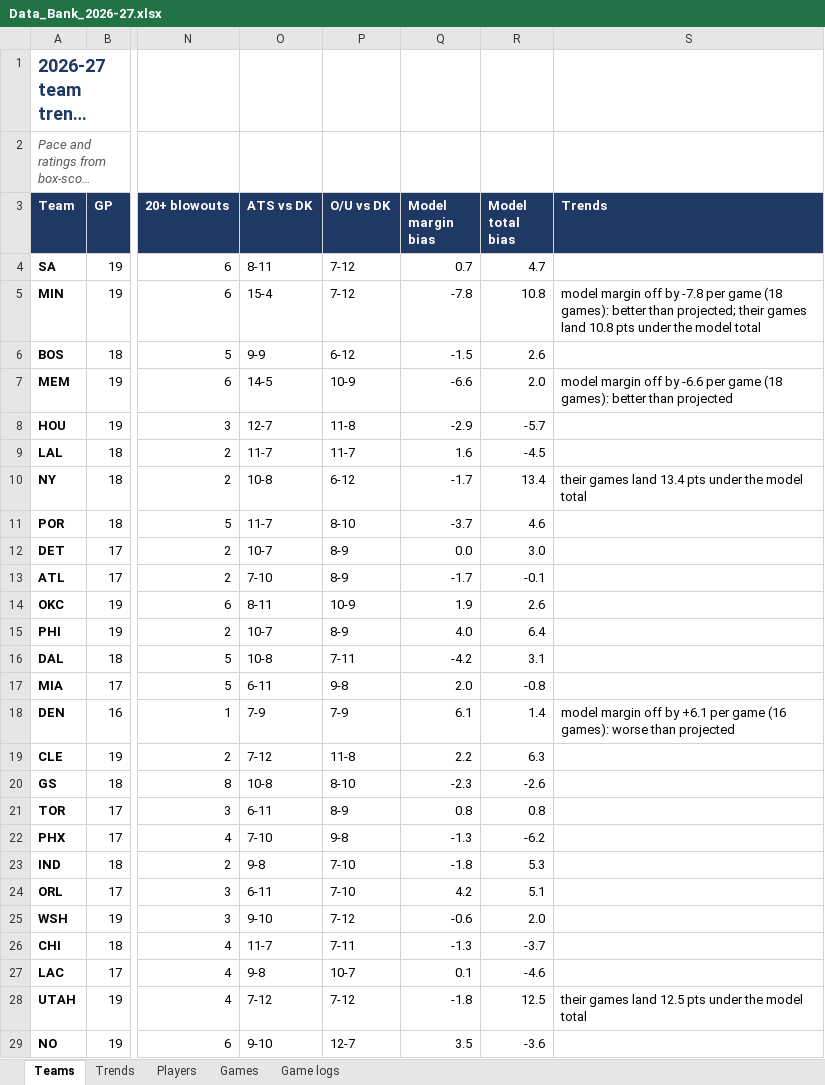
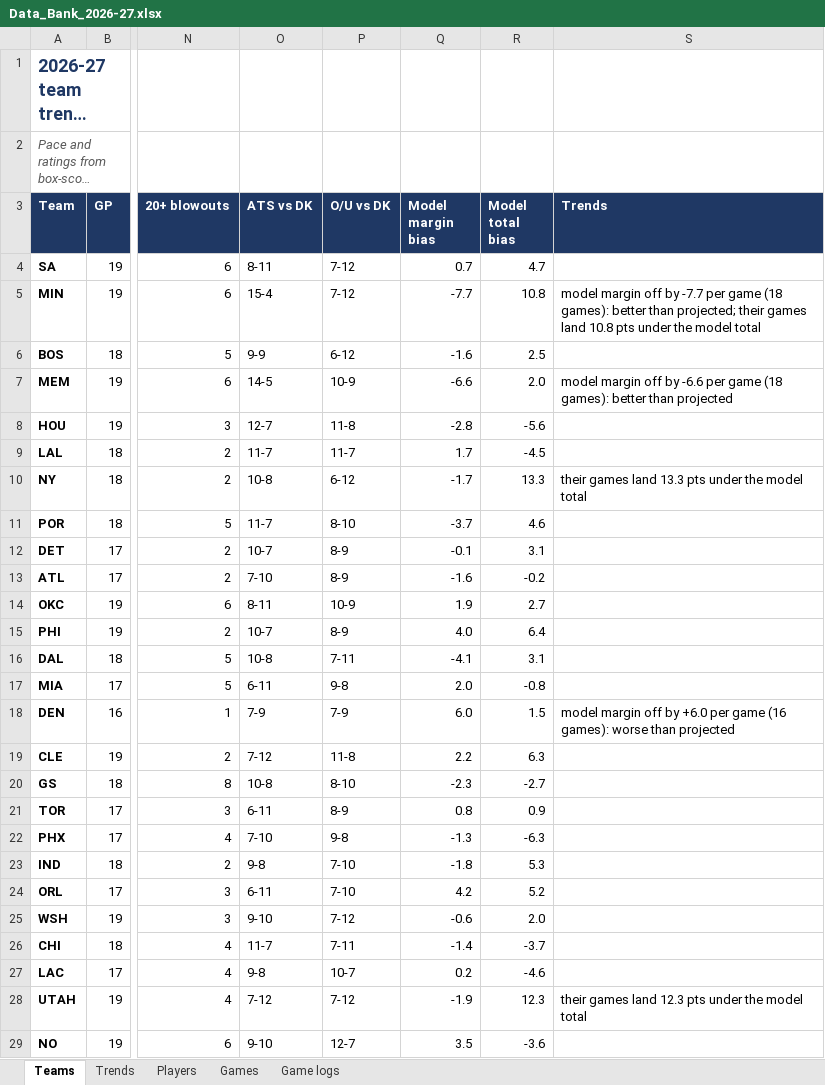
Before and after one commit to HeyShawtty/nba-quant-desk, an Excel workbook: reports/Data_Bank_2026-27.xlsx, sheet Teams, drawn as a sheet; only a part is shown, gaps mark what is left out; long unchanged cells end in …; values as stored, in another font and other column widths than the file's, no borders; the diff covers the shown part only; the diff names each change by its address in the sheet, - before the commit and + after, or states it on an @@ line.

```diff
--- a/reports/Data_Bank_2026-27.xlsx (sheet Teams)
+++ b/reports/Data_Bank_2026-27.xlsx (sheet Teams)
-Q5 (Model margin bias): -7.8
+Q5 (Model margin bias): -7.7
-S5 (Trends): …off by -7.8 per game…
+S5 (Trends): …off by -7.7 per game…
-Q6 (Model margin bias): -1.5
+Q6 (Model margin bias): -1.6
-R6 (Model total bias): 2.6
+R6 (Model total bias): 2.5
-Q8 (Model margin bias): -2.9
+Q8 (Model margin bias): -2.8
-R8 (Model total bias): -5.7
+R8 (Model total bias): -5.6
-Q9 (Model margin bias): 1.6
+Q9 (Model margin bias): 1.7
-R10 (Model total bias): 13.4
+R10 (Model total bias): 13.3
-S10 (Trends): …games land 13.4 pts under…
+S10 (Trends): …games land 13.3 pts under…
-Q12 (Model margin bias): 0.0
+Q12 (Model margin bias): -0.1
-R12 (Model total bias): 3.0
+R12 (Model total bias): 3.1
-Q13 (Model margin bias): -1.7
+Q13 (Model margin bias): -1.6
-R13 (Model total bias): -0.1
+R13 (Model total bias): -0.2
-R14 (Model total bias): 2.6
+R14 (Model total bias): 2.7
-Q16 (Model margin bias): -4.2
+Q16 (Model margin bias): -4.1
-Q18 (Model margin bias): 6.1
+Q18 (Model margin bias): 6.0
-R18 (Model total bias): 1.4
+R18 (Model total bias): 1.5
-S18 (Trends): …off by +6.1 per game…
+S18 (Trends): …off by +6.0 per game…
-R20 (Model total bias): -2.6
+R20 (Model total bias): -2.7
-R21 (Model total bias): 0.8
+R21 (Model total bias): 0.9
-R22 (Model total bias): -6.2
+R22 (Model total bias): -6.3
-R24 (Model total bias): 5.1
+R24 (Model total bias): 5.2
-Q26 (Model margin bias): -1.3
+Q26 (Model margin bias): -1.4
-Q27 (Model margin bias): 0.1
+Q27 (Model margin bias): 0.2
-Q28 (Model margin bias): -1.8
+Q28 (Model margin bias): -1.9
-R28 (Model total bias): 12.5
+R28 (Model total bias): 12.3
-S28 (Trends): …games land 12.5 pts under…
+S28 (Trends): …games land 12.3 pts under…
```
Also changed, not shown: 3 edited cells elsewhere in this sheet, sheet Game logs, sheet Players, sheet Trends, 8 other files.
